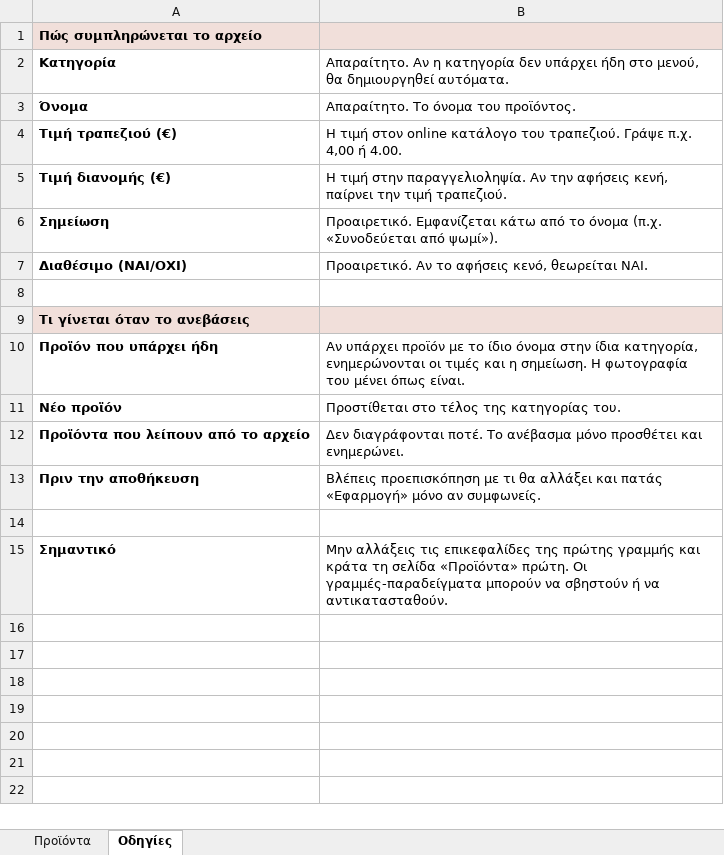
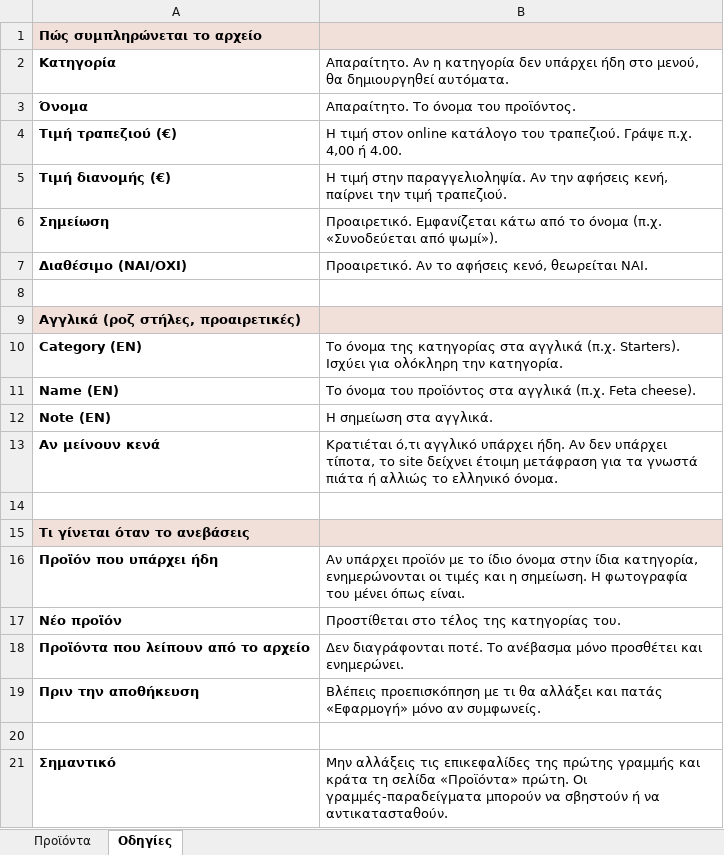
Before and after one commit to gpapachs/papachristou-shop, an Excel workbook: public/protypo-menu.xlsx, sheet Οδηγίες, drawn as a sheet; values as stored, in another font and other column widths than the file's, no borders; the diff names each change by its address in the sheet, - before the commit and + after, or states it on an @@ line.

```diff
--- a/public/protypo-menu.xlsx (sheet Οδηγίες)
+++ b/public/protypo-menu.xlsx (sheet Οδηγίες)
+row 9: Αγγλικά (ροζ στήλες, προαιρετικές)
+row 10: Category (EN) | Το όνομα της κατηγορίας στα αγγλικά (π.χ. Starters). Ισχύει για ολόκληρη την κατηγορία.
+row 11: Name (EN) | Το όνομα του προϊόντος στα αγγλικά (π.χ. Feta cheese).
+row 12: Note (EN) | Η σημείωση στα αγγλικά.
+row 13: Αν μείνουν κενά | Κρατιέται ό,τι αγγλικό υπάρχει ήδη. Αν δεν υπάρχει τίποτα, το site δείχνει έτοιμη μετάφραση για τα γνωστά πιάτα ή αλλιώς το ελληνικό όνομα.
+row 14: (empty)
```
Also changed, not shown: sheet Προϊόντα, 18 other files.
